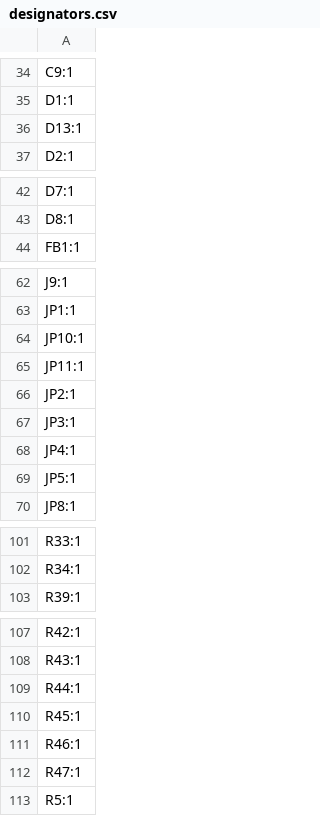
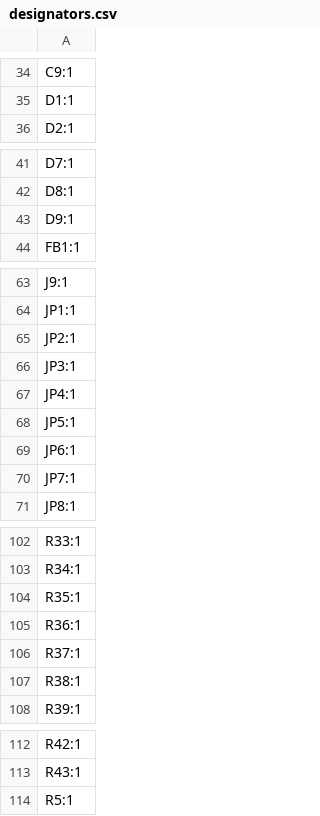
Before and after one commit to jdekanter077/iCEBrainstorm, a CSV file: iCEBrainstorm/production/designators.csv, drawn as a sheet; only a part is shown, gaps mark what is left out; removed rows and columns are numbered as before the commit, all else as after; the diff covers the shown part only; the diff names each change by its address in the sheet, - before the commit and + after, or states it on an @@ line.

```diff
--- a/iCEBrainstorm/production/designators.csv
+++ b/iCEBrainstorm/production/designators.csv
-row 36: D13:1
+row 43: D9:1
-row 64: JP10:1
-row 65: JP11:1
+row 69: JP6:1
+row 70: JP7:1
+row 104: R35:1
+row 105: R36:1
+row 106: R37:1
+row 107: R38:1
-row 109: R44:1
-row 110: R45:1
-row 111: R46:1
-row 112: R47:1
```
Also changed, not shown: 1 added row elsewhere in this file, iCEBrainstorm/production/bom.csv, iCEBrainstorm/production/positions.csv, 21 other files.
